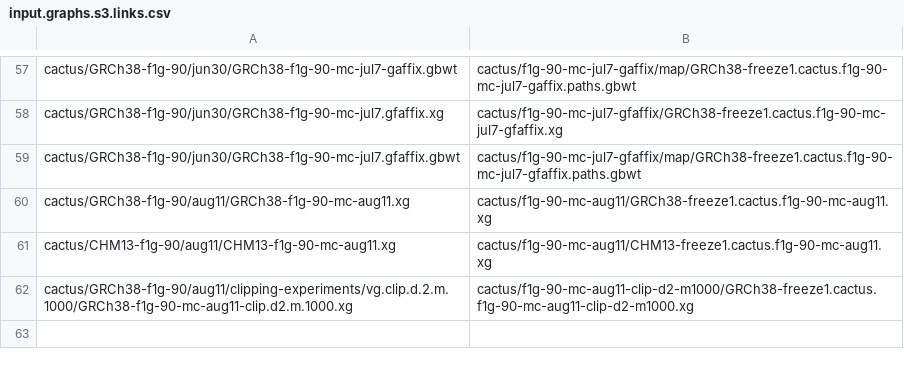
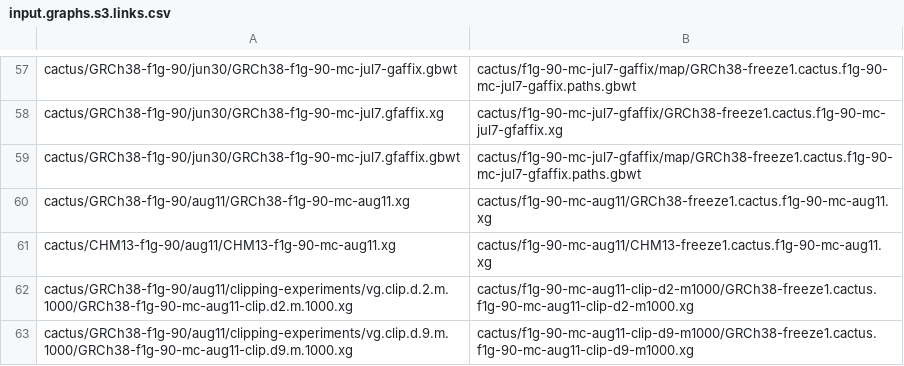
Before and after one commit to jmonlong/pangenome-evaluation, a CSV file: input.graphs.s3.links.csv, drawn as a sheet; only a part is shown, gaps mark what is left out.

Commit message:
new clipped cactus graph

```diff
--- a/input.graphs.s3.links.csv
+++ b/input.graphs.s3.links.csv
@@ -62 +62,2 @@ cactus/CHM13-f1g-90/aug11/CHM13-f1g-90-mc-aug11.xg,cactus/f1g-90-mc-aug11/CHM13-
 cactus/GRCh38-f1g-90/aug11/clipping-experiments/vg.clip.d.2.m.1000/GRCh38-f1g-90-mc-aug11-clip.d2.m.1000.xg,cactus/f1g-90-mc-aug11-clip-d2-m1000/GRCh38-freeze1.cactus.f1g-90-mc-aug11-clip-d2-m1000.xg
+cactus/GRCh38-f1g-90/aug11/clipping-experiments/vg.clip.d.9.m.1000/GRCh38-f1g-90-mc-aug11-clip.d9.m.1000.xg,cactus/f1g-90-mc-aug11-clip-d9-m1000/GRCh38-freeze1.cactus.f1g-90-mc-aug11-clip-d9-m1000.xg
```
